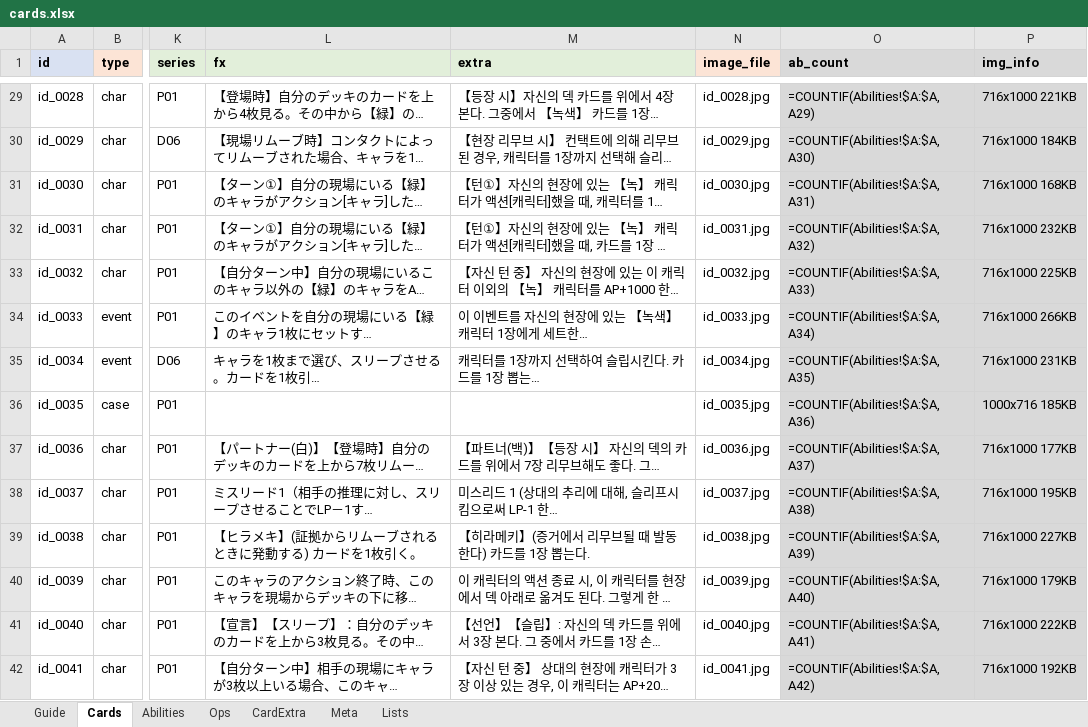
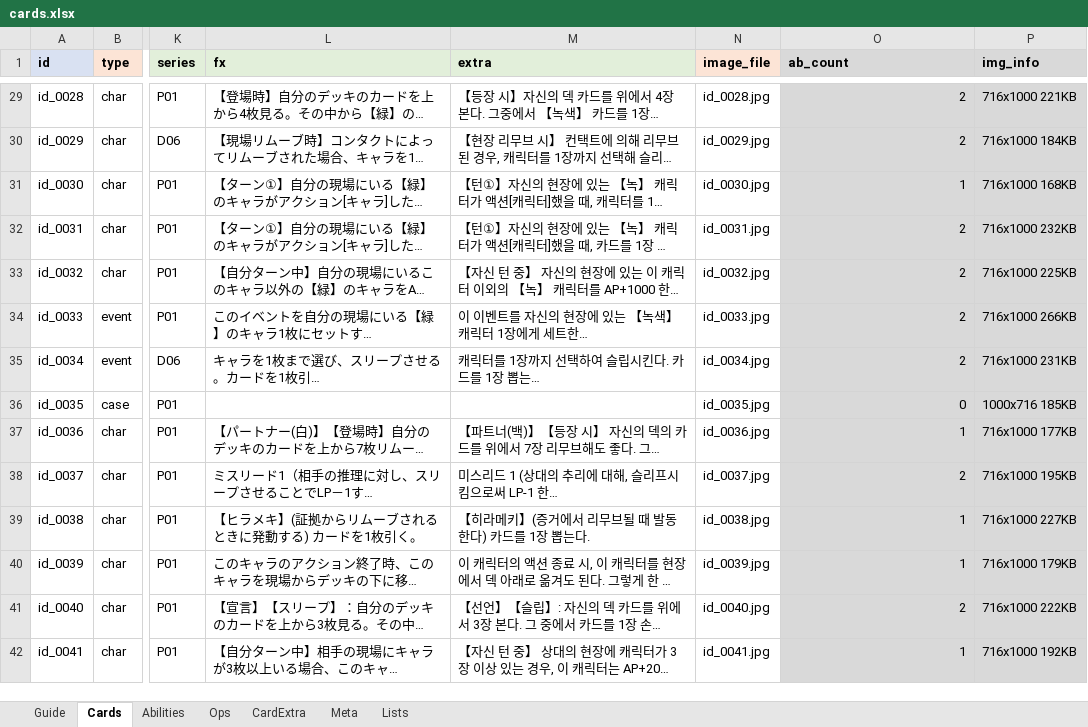
Before and after one commit to lcchun18-crypto/conanTCG, an Excel workbook: data/cards.xlsx, sheet Cards, drawn as a sheet; only a part is shown, gaps mark what is left out; long unchanged cells end in …; values as stored, in another font and other column widths than the file's, no borders; formulas without a stored value are shown as written; the diff covers the shown part only; the diff names each change by its address in the sheet, - before the commit and + after, or states it on an @@ line.

```diff
--- a/data/cards.xlsx (sheet Cards)
+++ b/data/cards.xlsx (sheet Cards)
-O29 (ab_count): =COUNTIF(Abilities!$A:$A,A29)
+O29 (ab_count): 2
-O30 (ab_count): =COUNTIF(Abilities!$A:$A,A30)
+O30 (ab_count): 2
-O31 (ab_count): =COUNTIF(Abilities!$A:$A,A31)
+O31 (ab_count): 1
-O32 (ab_count): =COUNTIF(Abilities!$A:$A,A32)
+O32 (ab_count): 2
-O33 (ab_count): =COUNTIF(Abilities!$A:$A,A33)
+O33 (ab_count): 2
-O34 (ab_count): =COUNTIF(Abilities!$A:$A,A34)
+O34 (ab_count): 2
-O35 (ab_count): =COUNTIF(Abilities!$A:$A,A35)
+O35 (ab_count): 2
-O36 (ab_count): =COUNTIF(Abilities!$A:$A,A36)
+O36 (ab_count): 0
-O37 (ab_count): =COUNTIF(Abilities!$A:$A,A37)
+O37 (ab_count): 1
-O38 (ab_count): =COUNTIF(Abilities!$A:$A,A38)
+O38 (ab_count): 2
-O39 (ab_count): =COUNTIF(Abilities!$A:$A,A39)
+O39 (ab_count): 1
-O40 (ab_count): =COUNTIF(Abilities!$A:$A,A40)
+O40 (ab_count): 1
-O41 (ab_count): =COUNTIF(Abilities!$A:$A,A41)
+O41 (ab_count): 2
-O42 (ab_count): =COUNTIF(Abilities!$A:$A,A42)
+O42 (ab_count): 1
```
Also changed, not shown: 1341 edited cells elsewhere in this sheet, 1 other file.
